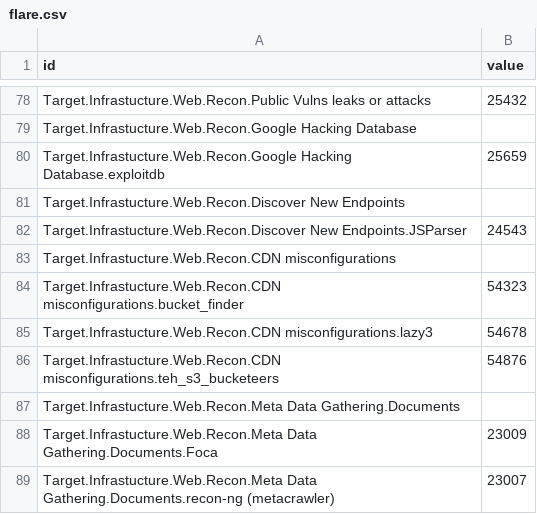
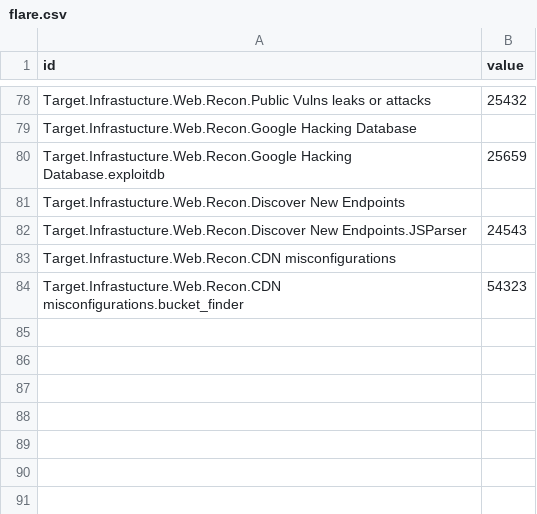
Before and after one commit to dynamicparallax/dynamicparallax.github.io, a CSV file: pages/flare.csv, drawn as a sheet; only a part is shown, gaps mark what is left out.

Commit message:
Update flare.csv

```diff
--- a/pages/flare.csv
+++ b/pages/flare.csv
@@ -84,6 +84 @@ Target.Infrastucture.Web.Recon.CDN misconfigurations,
 Target.Infrastucture.Web.Recon.CDN misconfigurations.bucket_finder,54323
-Target.Infrastucture.Web.Recon.CDN misconfigurations.lazy3,54678
-Target.Infrastucture.Web.Recon.CDN misconfigurations.teh_s3_bucketeers,54876
-Target.Infrastucture.Web.Recon.Meta Data Gathering.Documents,
-Target.Infrastucture.Web.Recon.Meta Data Gathering.Documents.Foca,23009
-Target.Infrastucture.Web.Recon.Meta Data Gathering.Documents.recon-ng (metacrawler),23007
```
